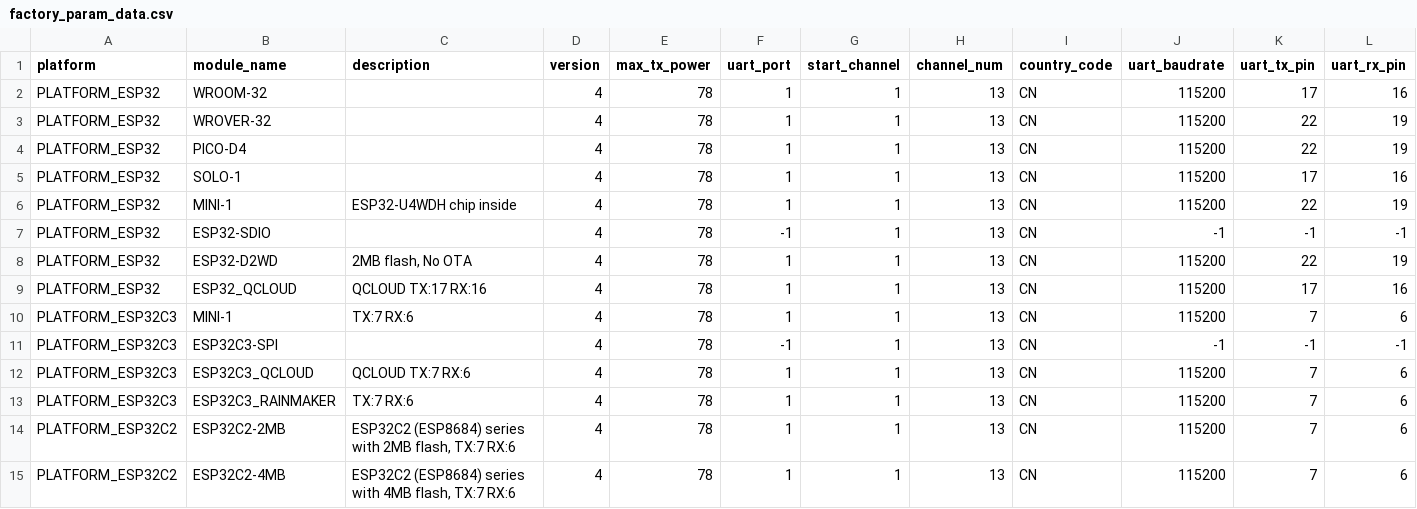
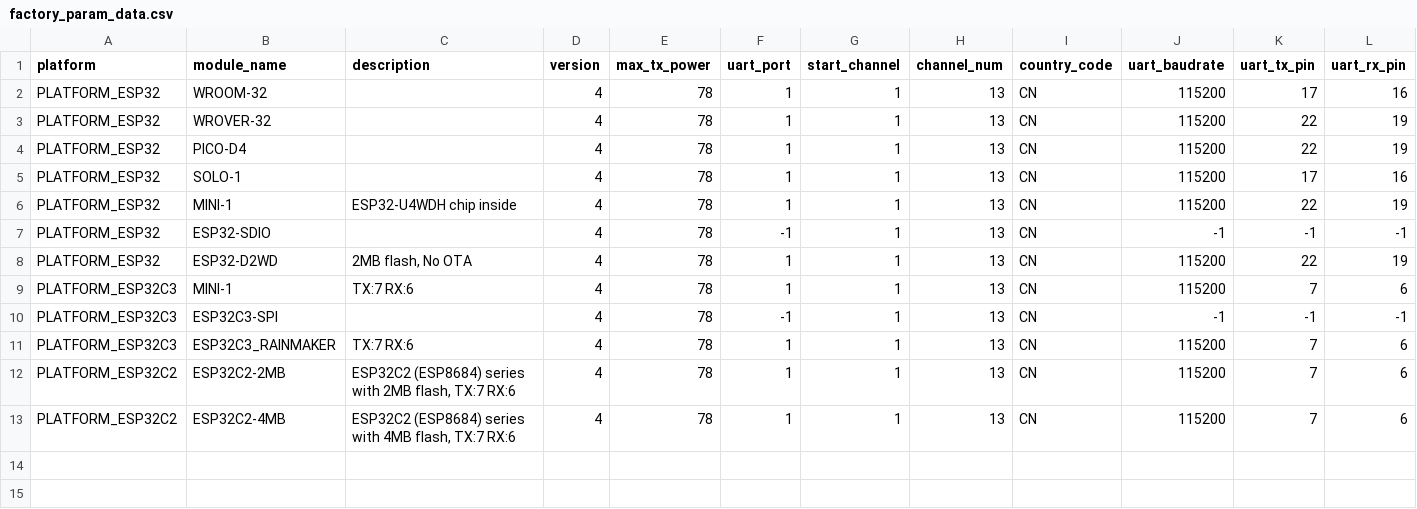
Before and after one commit to espressif/esp-at, a CSV file: components/customized_partitions/raw_data/factory_param/factory_param_data.csv, drawn as a sheet; only a part is shown; rows hold the shown columns only; the diff names each change by its address in the sheet, - before the commit and + after, or states it on an @@ line.

Commit message:
chore: Removed qcloud support on master
You can still use qcloud on:
- repository: https://github.com/espressif/esp-at/tree/release/v2.4.0.0,
- esp32 docs: https://docs.espressif.com/projects/esp-at/zh_CN/release-v2.4.0.0/esp32/Customized_AT_Commands_and_Firmware/Tencent_Cloud_IoT_AT/index.html
- esp32c3 docs: https://docs.espressif.com/projects/esp-at/zh_CN/release-v2.4.0.0/esp32c3/Customized_AT_Commands_and_Firmware/Tencent_Cloud_IoT_AT/index.html

```diff
--- a/components/customized_partitions/raw_data/factory_param/factory_param_data.csv
+++ b/components/customized_partitions/raw_data/factory_param/factory_param_data.csv
-row 9: PLATFORM_ESP32 | ESP32_QCLOUD | QCLOUD TX:17 RX:16 | 4 | 78 | 1 | 1 | 13 | CN | 115200 | 17 | 16
-row 12: PLATFORM_ESP32C3 | ESP32C3_QCLOUD | QCLOUD TX:7 RX:6 | 4 | 78 | 1 | 1 | 13 | CN | 115200 | 7 | 6
```
Also changed, not shown: 48 other files.
